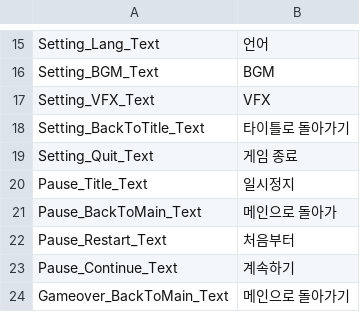
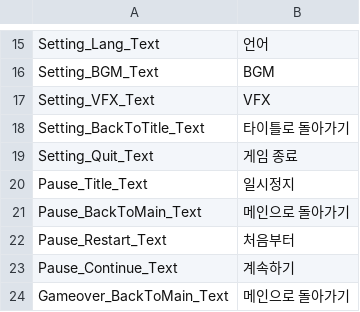
Before and after one commit to kun0530/PooPooAlien, a CSV file: Assets/Resources/DataTable/StringTableKr.csv, drawn as a sheet; only a part is shown, gaps mark what is left out.

Commit message:
- StringTable 오타 수정

```diff
--- a/Assets/Resources/DataTable/StringTableKr.csv
+++ b/Assets/Resources/DataTable/StringTableKr.csv
@@ -20,3 +20,3 @@ Setting_Quit_Text,게임 종료
 Pause_Title_Text,일시정지
-Pause_BackToMain_Text,메인으로 돌아가
+Pause_BackToMain_Text,메인으로 돌아가기
 Pause_Restart_Text,처음부터
```
Also changed, not shown: 1 other file.
